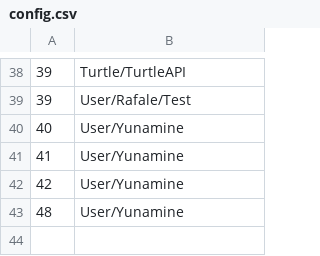
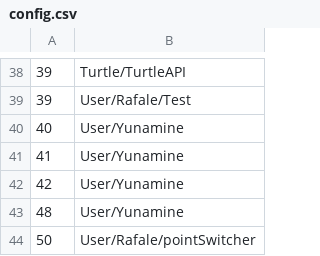
Before and after one commit to Rafale28/ComputerCraft, a CSV file: config.csv, drawn as a sheet; only a part is shown, gaps mark what is left out.

```diff
--- a/config.csv
+++ b/config.csv
@@ -43 +43,2 @@
 48, User/Yunamine
+50, User/Rafale/pointSwitcher
```
